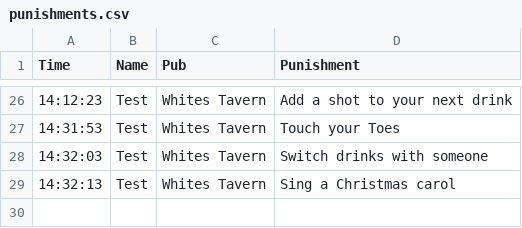
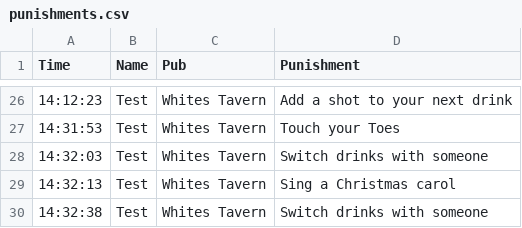
Before and after one commit to kirkpatrick8/pubcrawl, a CSV file: punishments.csv, drawn as a sheet; only a part is shown, gaps mark what is left out.

Commit message:
Update punishments - 2024-11-22 14:32:40.129514

```diff
--- a/punishments.csv
+++ b/punishments.csv
@@ -29 +29,2 @@ Time,Name,Pub,Punishment
 14:32:13,Test,Whites Tavern,Sing a Christmas carol
+14:32:38,Test,Whites Tavern,Switch drinks with someone
```
